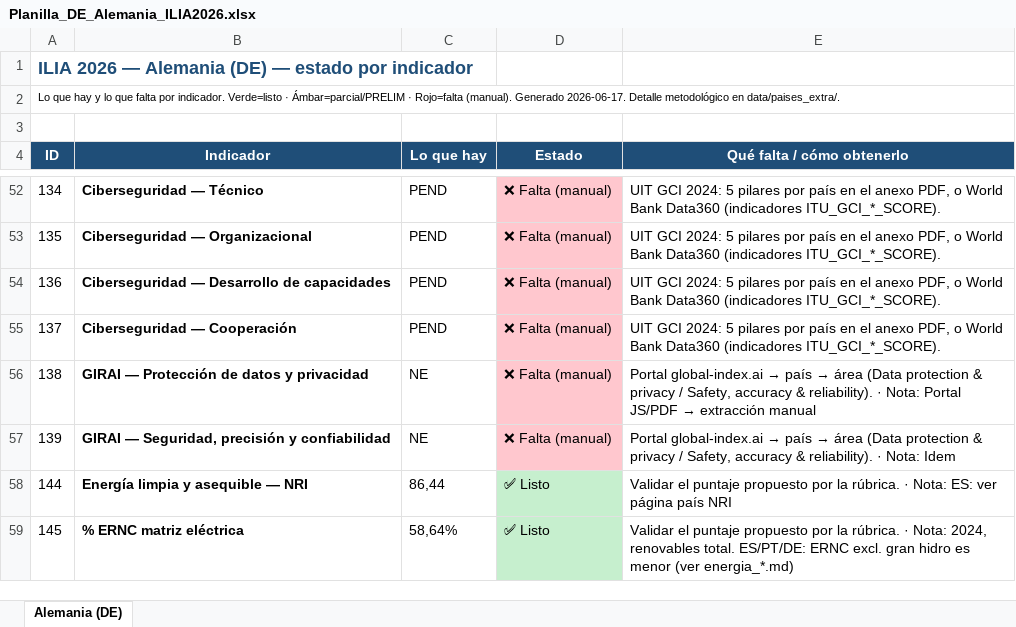
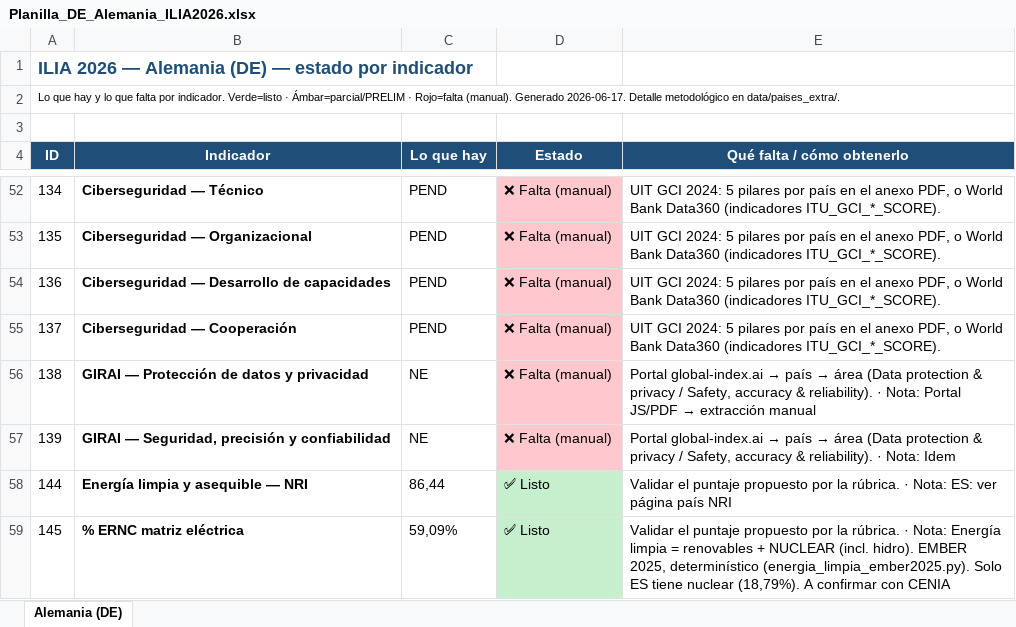
Before and after one commit to aplicaciones-foresight/ilia26-participacion, an Excel workbook: data/paises_extra/por_pais/Planilla_DE_Alemania_ILIA2026.xlsx, sheet Alemania (DE), drawn as a sheet; only a part is shown, gaps mark what is left out; values as stored, in another font and other column widths than the file's, no borders; the diff names each change by its address in the sheet, - before the commit and + after, or states it on an @@ line.

```diff
--- a/data/paises_extra/por_pais/Planilla_DE_Alemania_ILIA2026.xlsx (sheet Alemania (DE))
+++ b/data/paises_extra/por_pais/Planilla_DE_Alemania_ILIA2026.xlsx (sheet Alemania (DE))
-C59 (Lo que hay): 58,64%
+C59 (Lo que hay): 59,09%
-E59 (Qué falta / cómo obtenerlo): …· Nota: 2024, renovables total. ES/PT/DE: ERNC excl. gran hidro es menor (ver energia_*.md)
+E59 (Qué falta / cómo obtenerlo): …· Nota: Energía limpia = renovables + NUCLEAR (incl. hidro). EMBER 2025, determinístico (energia_limpia_ember2025.py). Solo ES tiene nuclear (18,79%). A confirmar con CENIA
```
Also changed, not shown: data/paises_extra/Planilla_ILIA2026_paises_extra.xlsx, data/paises_extra/por_pais/Planilla_EE_Estonia_ILIA2026.xlsx, 17 other files.
